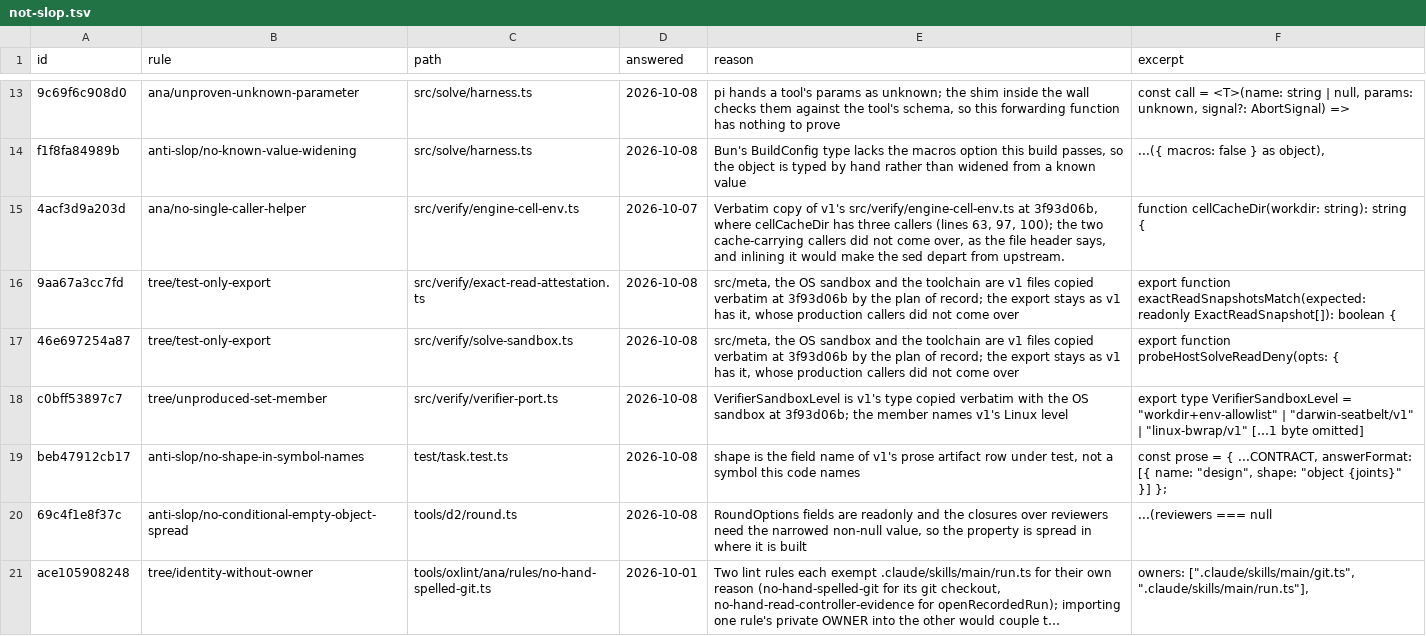
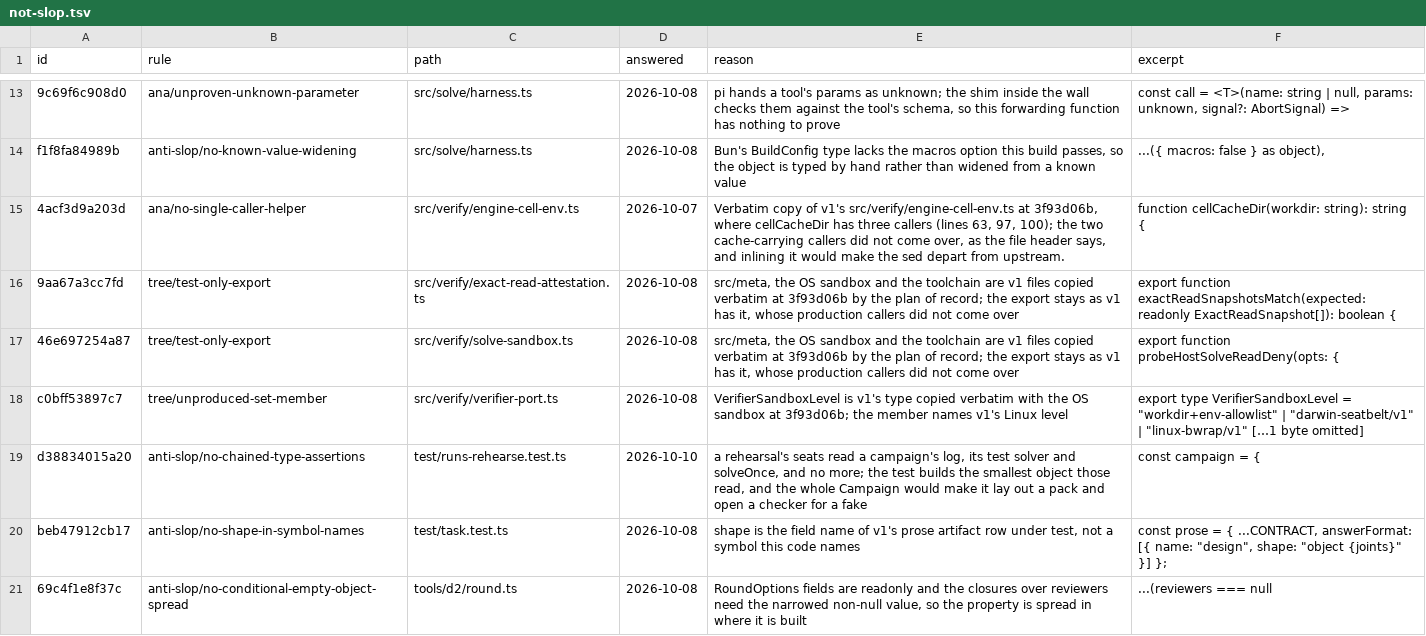
Before and after one commit to s-smits/anabasis, a TSV file: tools/oxlint/not-slop.tsv, drawn as a sheet; only a part is shown, gaps mark what is left out; the shorter side is filled out with more unchanged rows; long unchanged cells end in ….

```diff
--- a/tools/oxlint/not-slop.tsv
+++ b/tools/oxlint/not-slop.tsv
@@ -18,2 +18,3 @@ f1f8fa84989b	anti-slop/no-known-value-widening	src/solve/harness.ts	2026-10-08	B
 c0bff53897c7	tree/unproduced-set-member	src/verify/verifier-port.ts	2026-10-08	VerifierSandboxLevel is v1's type copied verbatim with the OS sandbox at 3f93d06b; the member names v1's Linux level	export type VerifierSandboxLevel = "workdir+env-allowlist" | "darwin-seatbelt/v1" | "linux-bwrap/v1" […1 byte omitted]
+d38834015a20	anti-slop/no-chained-type-assertions	test/runs-rehearse.test.ts	2026-10-10	a rehearsal's seats read a campaign's log, its test solver and solveOnce, and no more; the test builds the smallest object those read, and the whole Campaign would make it lay out a pack and open a checker for a fake	const campaign = {
 beb47912cb17	anti-slop/no-shape-in-symbol-names	test/task.test.ts	2026-10-08	shape is the field name of v1's prose artifact row under test, not a symbol this code names	const prose = { ...CONTRACT, answerFormat: [{ name: "design", shape: "object {joints}" }] };
```
Also changed, not shown: 10 other files.
